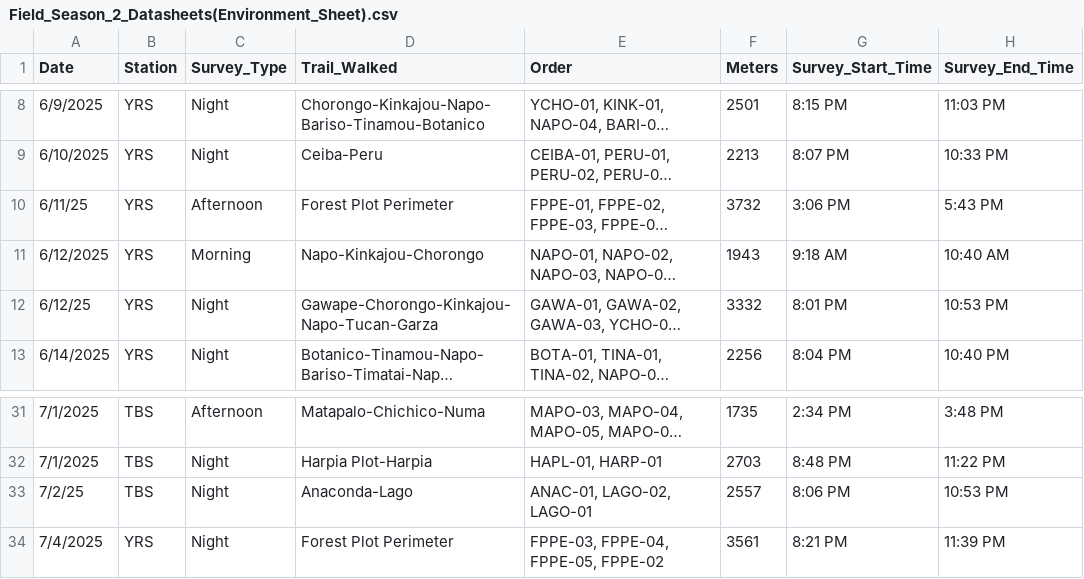
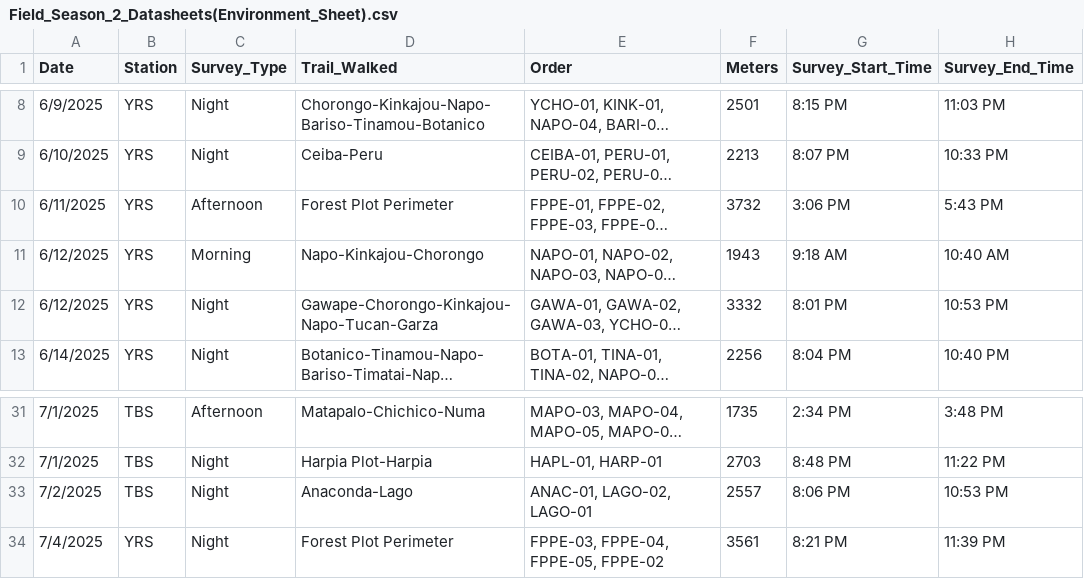
Before and after one commit to owenmccool/amazon, a CSV file: Data/Field_Season_2_Datasheets(Environment_Sheet).csv, drawn as a sheet; only a part is shown, gaps mark what is left out; long unchanged cells end in …; the diff names each change by its address in the sheet, - before the commit and + after, or states it on an @@ line.

Commit message:
segment data hunting

```diff
--- a/Data/Field_Season_2_Datasheets(Environment_Sheet).csv
+++ b/Data/Field_Season_2_Datasheets(Environment_Sheet).csv
-A10 (Date): 6/11/25
+A10 (Date): 6/11/2025
-A12 (Date): 6/12/25
+A12 (Date): 6/12/2025
-A33 (Date): 7/2/25
+A33 (Date): 7/2/2025
```
Also changed, not shown: 1 other file.
